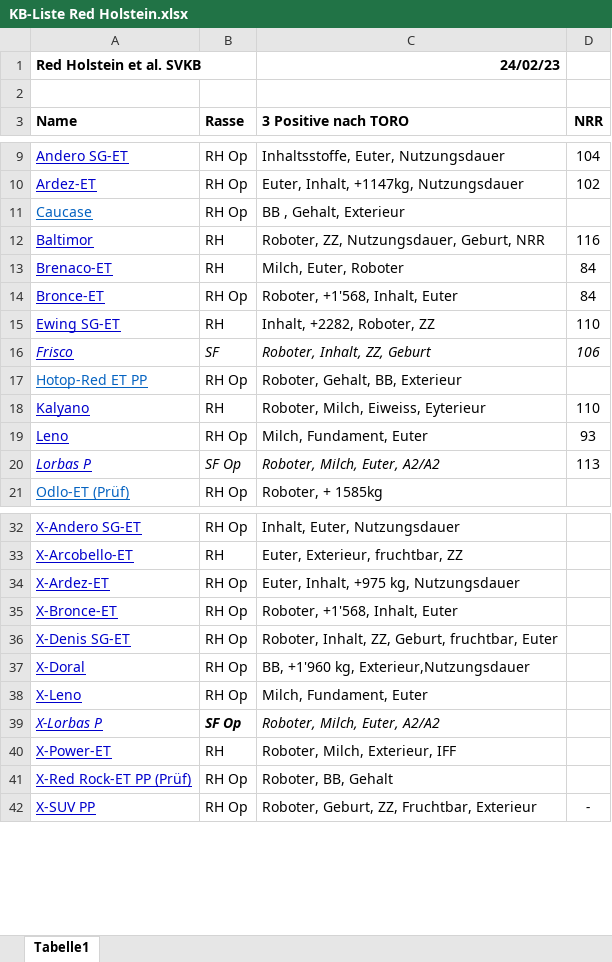
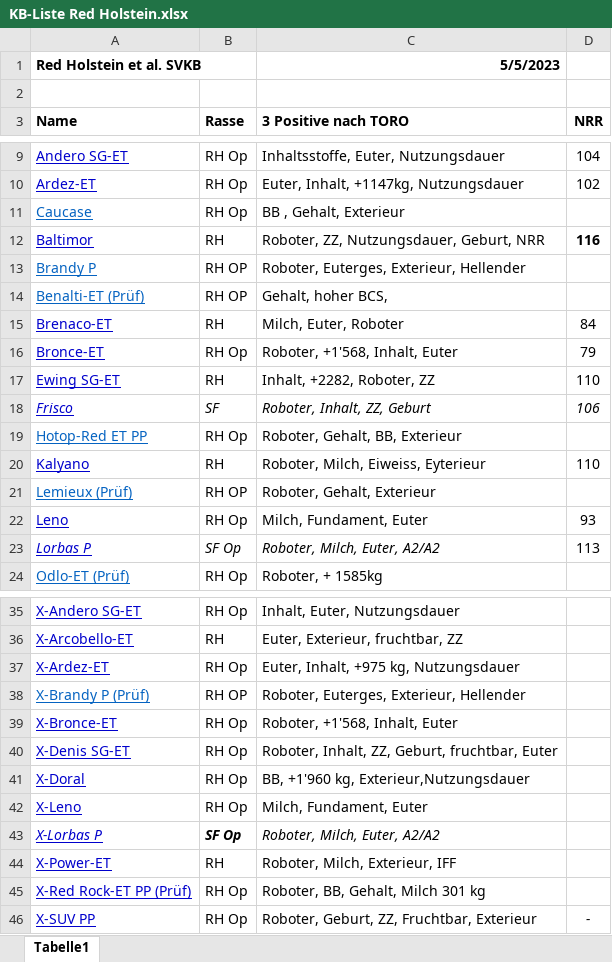
Before and after one commit to katrin-fe/nutztierpraxis-haldenweg, an Excel workbook: downloads/KB-Liste Red Holstein.xlsx, sheet Tabelle1, drawn as a sheet; only a part is shown, gaps mark what is left out; values as stored, in another font and other column widths than the file's, no borders; addresses are those after the commit; the diff names each change by its address in the sheet, - before the commit and + after, or states it on an @@ line.

Commit message:
Neue Listen Download

```diff
--- a/downloads/KB-Liste Red Holstein.xlsx (sheet Tabelle1)
+++ b/downloads/KB-Liste Red Holstein.xlsx (sheet Tabelle1)
-C1 (3 Positive nach TORO): 24/02/23
+C1 (3 Positive nach TORO): 5/5/2023
-D12 bold: off
+D12 bold: on
+row 13: Brandy P | RH OP | Roboter, Euterges, Exterieur, Hellender
+row 14: Benalti-ET (Prüf) | RH OP | Gehalt, hoher BCS,
-D16 (NRR): 84
+D16 (NRR): 79
+row 21: Lemieux (Prüf) | RH OP | Roboter, Gehalt, Exterieur
+row 38: X-Brandy P (Prüf) | RH OP | Roboter, Euterges, Exterieur, Hellender
-C45 (3 Positive nach TORO): Roboter, BB, Gehalt
+C45 (3 Positive nach TORO): Roboter, BB, Gehalt, Milch 301 kg
```
Also changed, not shown: downloads/KB-Liste Holstein.xlsx, downloads/KB-Liste Maststiere.xlsx.
